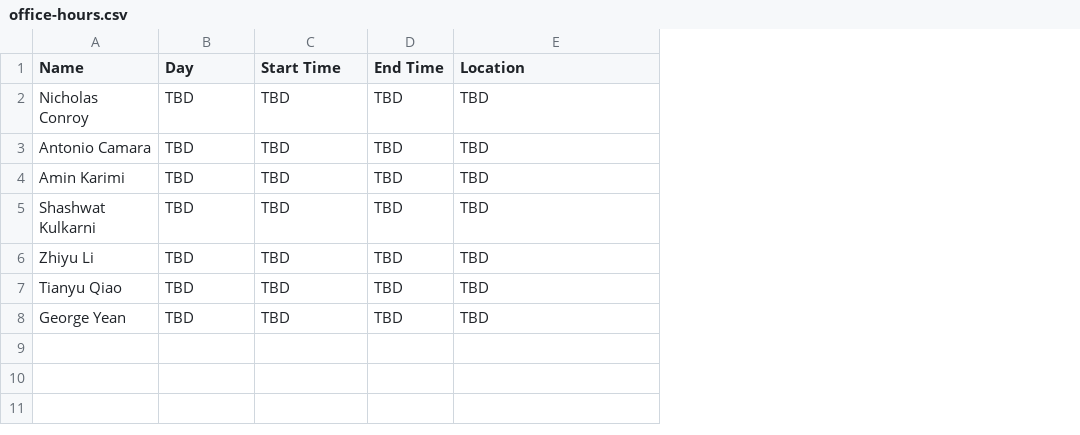
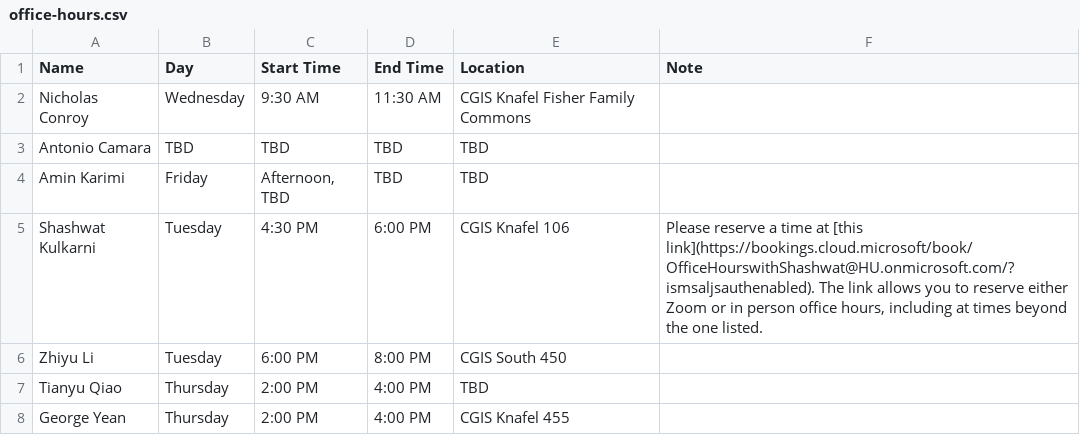
Before and after one commit to samjfuller/gov50-f26, a CSV file: class_data/office-hours.csv, drawn as a sheet; the diff names each change by its address in the sheet, - before the commit and + after, or states it on an @@ line.

```diff
--- a/class_data/office-hours.csv
+++ b/class_data/office-hours.csv
+column F (Note), row 5: Please reserve a time at [this link](https://bookings.cloud.microsoft/book/OfficeHourswithShashwat@HU.onmicrosoft.com/?ismsaljsauthenabled). The link allows you to reserve either Zoom or in person office hours, including at times beyond the one listed.
-B2 (Day): TBD
+B2 (Day): Wednesday
-C2 (Start Time): TBD
+C2 (Start Time): 9:30 AM
-D2 (End Time): TBD
+D2 (End Time): 11:30 AM
-E2 (Location): TBD
+E2 (Location): CGIS Knafel Fisher Family Commons
-B4 (Day): TBD
+B4 (Day): Friday
-C4 (Start Time): TBD
+C4 (Start Time): Afternoon, TBD
-B5:B6 (Day): TBD
+B5:B6 (Day): Tuesday
-C5 (Start Time): TBD
+C5 (Start Time): 4:30 PM
-D5 (End Time): TBD
+D5 (End Time): 6:00 PM
-E5 (Location): TBD
+E5 (Location): CGIS Knafel 106
-C6 (Start Time): TBD
+C6 (Start Time): 6:00 PM
-D6 (End Time): TBD
+D6 (End Time): 8:00 PM
-E6 (Location): TBD
+E6 (Location): CGIS South 450
-B7:B8 (Day): TBD
+B7:B8 (Day): Thursday
-C7:C8 (Start Time): TBD
+C7:C8 (Start Time): 2:00 PM
-D7:D8 (End Time): TBD
+D7:D8 (End Time): 4:00 PM
-E8 (Location): TBD
+E8 (Location): CGIS Knafel 455
```
Also changed, not shown: class_data/study-halls.csv, 2 other files.
